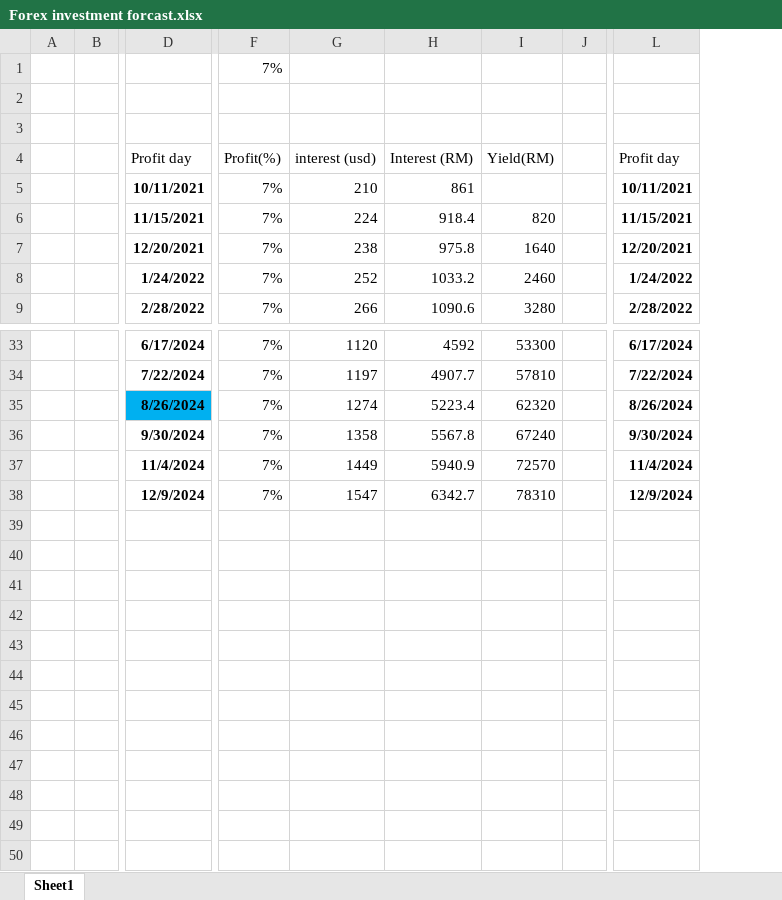
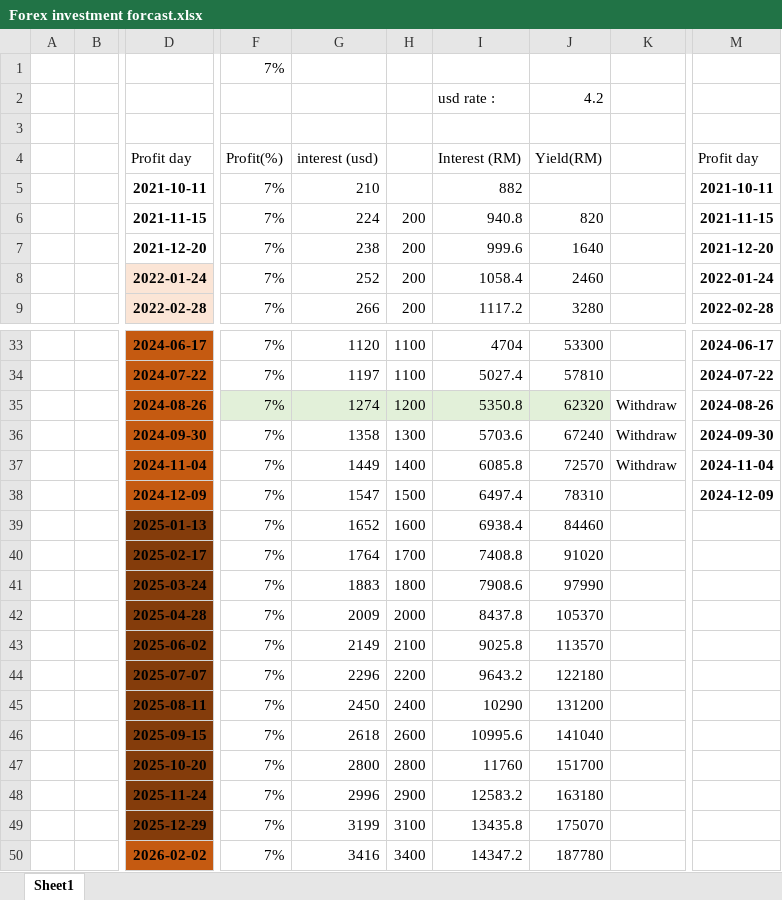
Before and after one commit to Callyong/Trading_Study, an Excel workbook: Forex investment forcast.xlsx, sheet Sheet1, drawn as a sheet; only a part is shown, gaps mark what is left out; values as stored, in another font and other column widths than the file's, no borders; conditional formats not drawn; removed rows and columns are numbered as before the commit, all else as after; rows hold the shown columns only; the diff names each change by its address in the sheet, - before the commit and + after, or states it on an @@ line.

Commit message:
update forex investment forcast

```diff
--- a/Forex investment forcast.xlsx (sheet Sheet1)
+++ b/Forex investment forcast.xlsx (sheet Sheet1)
-column D, rows 4-9: Profit day | 10/11/2021 | 11/15/2021 | 12/20/2021 | 1/24/2022 | 2/28/2022; rows 33-38: 6/17/2024 | 7/22/2024 | 8/26/2024 | 9/30/2024 | 11/4/2024 | 12/9/2024
+column D, rows 4-9: Profit day | 2021-10-11 | 2021-11-15 | 2021-12-20 | 2022-01-24 | 2022-02-28; rows 33-38: 2024-06-17 | 2024-07-22 | 2024-08-26 | 2024-09-30 | 2024-11-04 | 2024-12-09
-column H, rows 4-9: Interest (RM) | 861 | 918.4 | 975.8 | 1033.2 | 1090.6; rows 33-38: 4592 | 4907.7 | 5223.4 | 5567.8 | 5940.9 | 6342.7
+column H, rows 6-9: all 200; rows 33-38: 1100 | 1100 | 1200 | 1300 | 1400 | 1500
+column I, rows 2-9: usd rate : |  | Interest (RM) | 882 | 940.8 | 999.6 | 1058.4 | 1117.2; rows 33-38: 4704 | 5027.4 | 5350.8 | 5703.6 | 6085.8 | 6497.4
-column J, empty
+column K, rows 35-37: all Withdraw
-column L, rows 4-9: Profit day | 10/11/2021 | 11/15/2021 | 12/20/2021 | 1/24/2022 | 2/28/2022; rows 33-38: 6/17/2024 | 7/22/2024 | 8/26/2024 | 9/30/2024 | 11/4/2024 | 12/9/2024
+column M, rows 4-9: Profit day | 2021-10-11 | 2021-11-15 | 2021-12-20 | 2022-01-24 | 2022-02-28; rows 33-38: 2024-06-17 | 2024-07-22 | 2024-08-26 | 2024-09-30 | 2024-11-04 | 2024-12-09
-row 2: (empty)
+row 2:  |  |  |  |  |  | usd rate : | 4.2
-F35:G35 fill: none
+F35:G35 fill: #E2F0D9
-J35 fill: none
+J35 fill: #E2F0D9
+row 39:  |  | 2025-01-13 | 7% | 1652 | 1600 | 6938.4 | 84460
+row 40:  |  | 2025-02-17 | 7% | 1764 | 1700 | 7408.8 | 91020
+row 41:  |  | 2025-03-24 | 7% | 1883 | 1800 | 7908.6 | 97990
+row 42:  |  | 2025-04-28 | 7% | 2009 | 2000 | 8437.8 | 105370
+row 43:  |  | 2025-06-02 | 7% | 2149 | 2100 | 9025.8 | 113570
+row 44:  |  | 2025-07-07 | 7% | 2296 | 2200 | 9643.2 | 122180
+row 45:  |  | 2025-08-11 | 7% | 2450 | 2400 | 10290 | 131200
+row 46:  |  | 2025-09-15 | 7% | 2618 | 2600 | 10995.6 | 141040
+row 47:  |  | 2025-10-20 | 7% | 2800 | 2800 | 11760 | 151700
+row 48:  |  | 2025-11-24 | 7% | 2996 | 2900 | 12583.2 | 163180
+row 49:  |  | 2025-12-29 | 7% | 3199 | 3100 | 13435.8 | 175070
+row 50:  |  | 2026-02-02 | 7% | 3416 | 3400 | 14347.2 | 187780
```
Also changed, not shown: formulas that keep their value, 2 other files.
